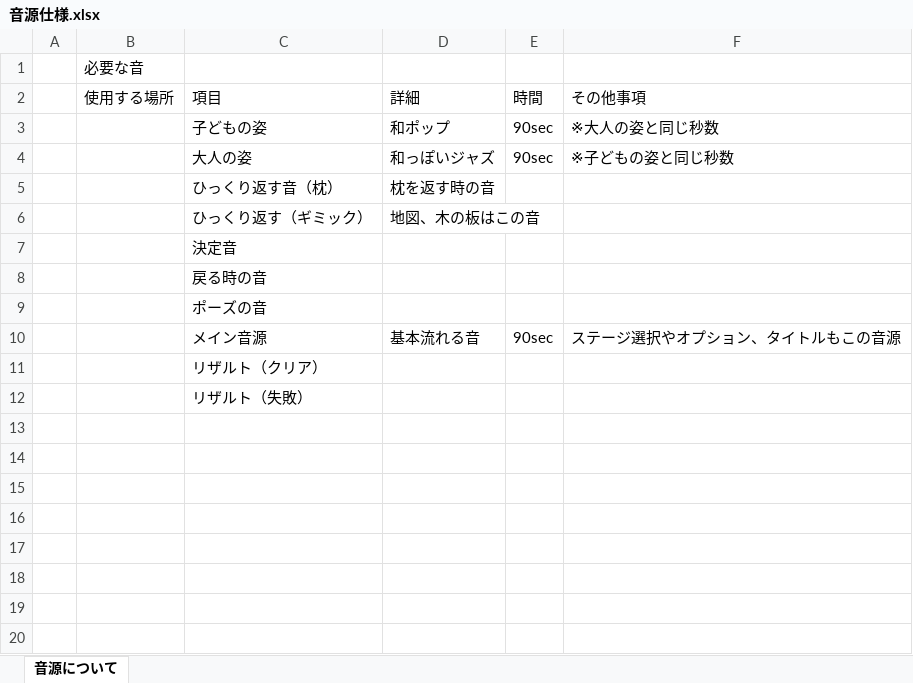
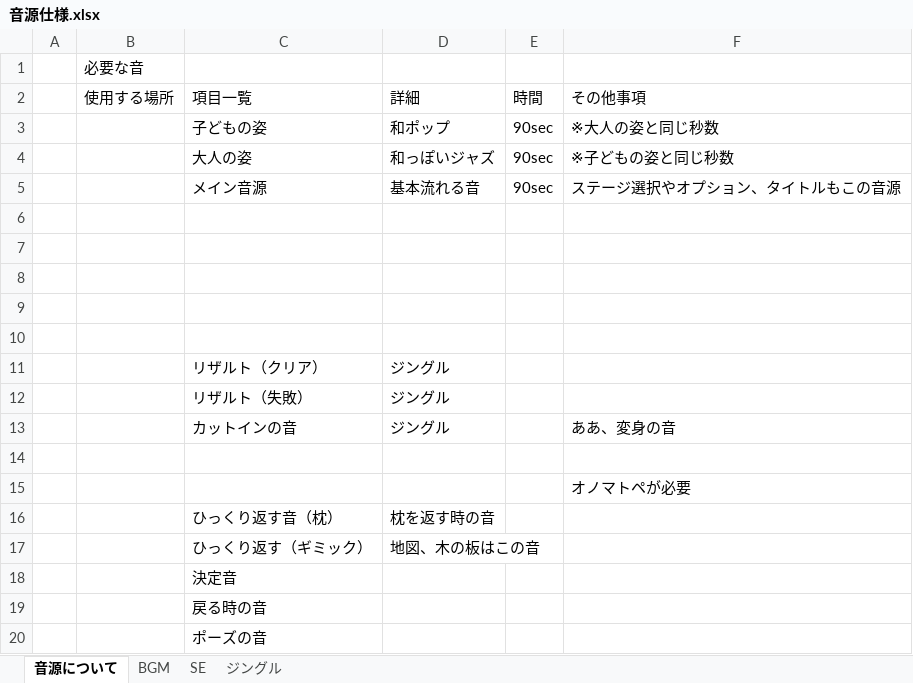
Before and after one commit to VGA-Team2022/LateTeamProduction, an Excel workbook: Document/音源仕様.xlsx, sheet 音源について, drawn as a sheet; values as stored, in another font and other column widths than the file's, no borders; removed rows and columns are numbered as before the commit, all else as after; the diff names each change by its address in the sheet, - before the commit and + after, or states it on an @@ line.

```diff
--- a/Document/音源仕様.xlsx (sheet 音源について)
+++ b/Document/音源仕様.xlsx (sheet 音源について)
+sheet tab: BGM
+sheet tab: SE
+sheet tab: ジングル
-C2: 項目
+C2: 項目一覧
@@ row 10 moved to row 5: メイン音源 @@
+row 6: (empty)
+row 7: (empty)
+row 8: (empty)
+row 9: (empty)
+row 10: (empty)
+row 11:  |  | リザルト（クリア） | ジングル
+row 12:  |  | リザルト（失敗） | ジングル
+row 13:  |  | カットインの音 | ジングル |  | ああ、変身の音
+row 14: (empty)
+row 15:  |  |  |  |  | オノマトペが必要
-row 11:  |  | リザルト（クリア）
-row 12:  |  | リザルト（失敗）
```
